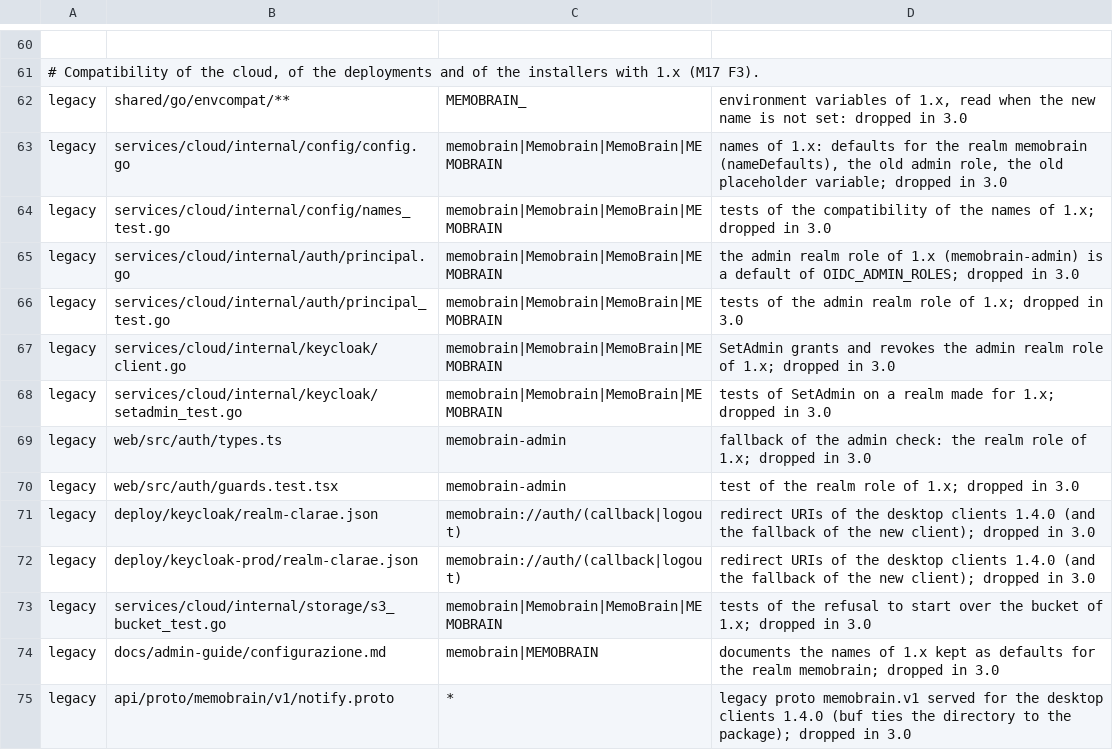
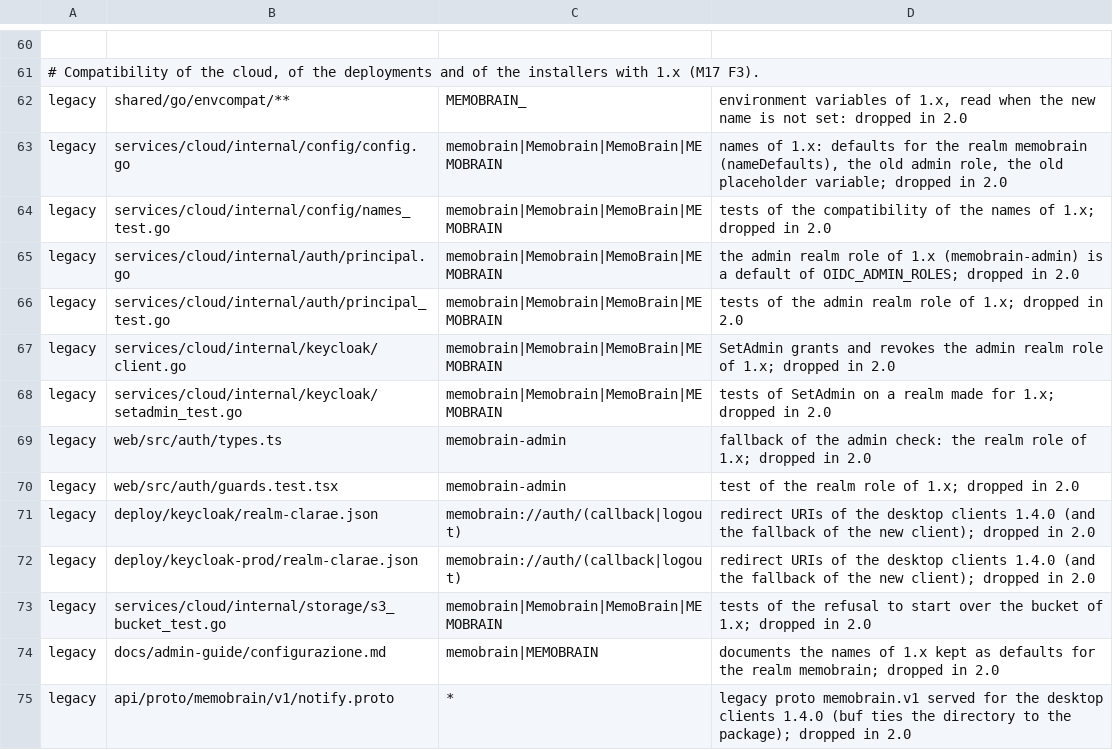
Before and after one commit to E2BRAdvisory/Clarae, a TSV file: scripts/rebrand/allowlist.tsv, drawn as a sheet; only a part is shown, gaps mark what is left out; the diff covers the shown part only; the diff names each change by its address in the sheet, - before the commit and + after, or states it on an @@ line.

```diff
--- a/scripts/rebrand/allowlist.tsv
+++ b/scripts/rebrand/allowlist.tsv
-D62: …dropped in 3.0
+D62: …dropped in 2.0
-D63: …dropped in 3.0
+D63: …dropped in 2.0
-D64: …dropped in 3.0
+D64: …dropped in 2.0
-D65: …dropped in 3.0
+D65: …dropped in 2.0
-D66: …dropped in 3.0
+D66: …dropped in 2.0
-D67: …dropped in 3.0
+D67: …dropped in 2.0
-D68: …dropped in 3.0
+D68: …dropped in 2.0
-D69: …dropped in 3.0
+D69: …dropped in 2.0
-D70: test of the realm role of 1.x; dropped in 3.0
+D70: test of the realm role of 1.x; dropped in 2.0
-D71:D72: …dropped in 3.0
+D71:D72: …dropped in 2.0
-D73: …dropped in 3.0
+D73: …dropped in 2.0
-D74: …dropped in 3.0
+D74: …dropped in 2.0
-D75: …dropped in 3.0
+D75: …dropped in 2.0
```
Also changed, not shown: 41 edited cells elsewhere in this file, 51 other files.
